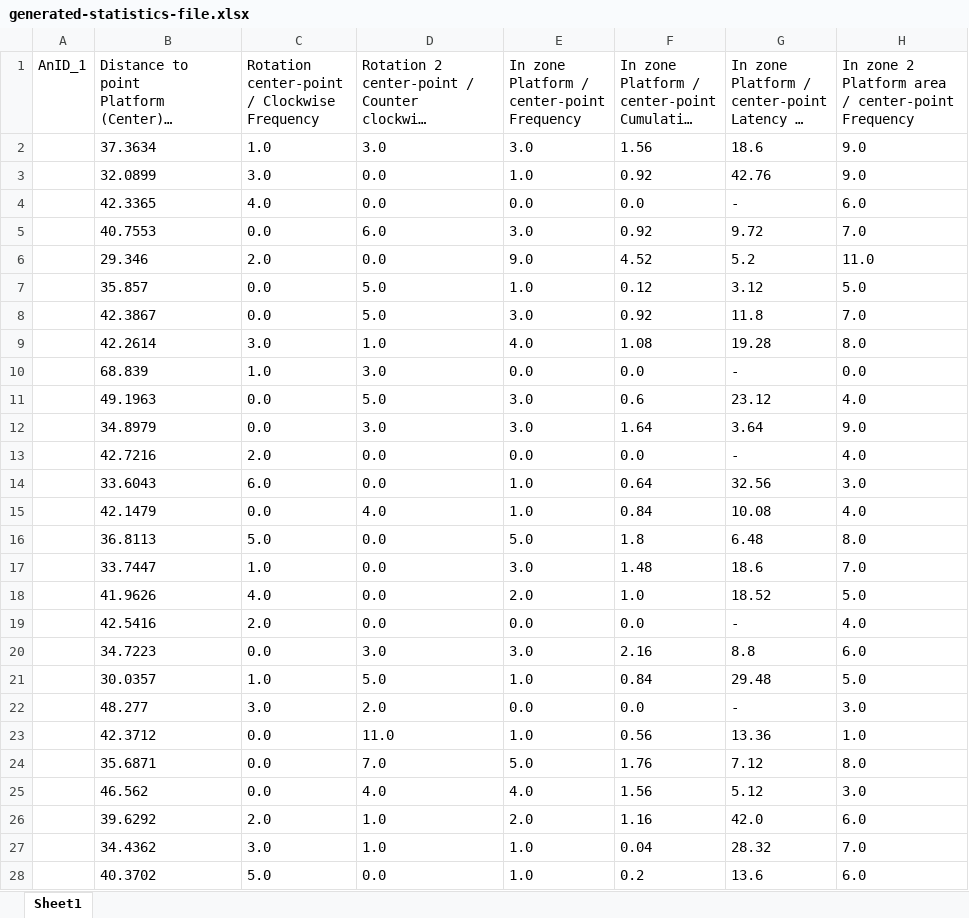
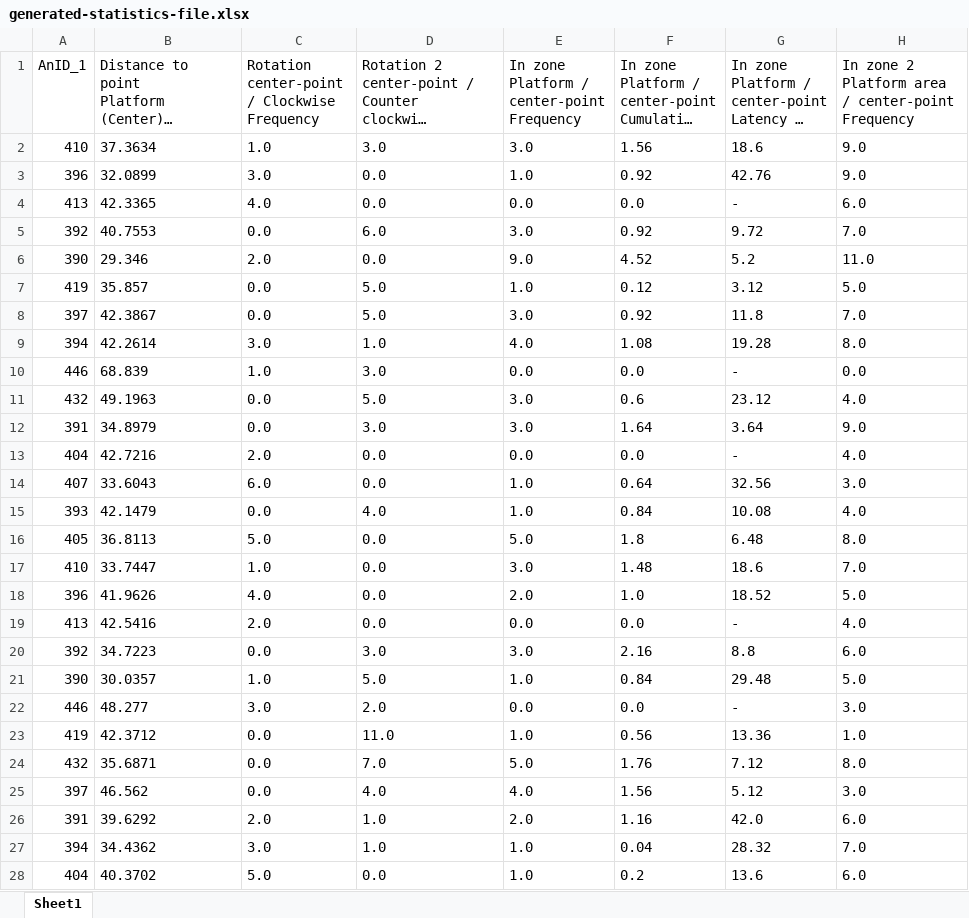
Before and after one commit to Ilamal/Dataparser, an Excel workbook: generated-statistics-file.xlsx, sheet Sheet1, drawn as a sheet; only a part is shown; long unchanged cells end in …; values as stored, in another font and other column widths than the file's, no borders; the diff covers the shown part only; the diff names each change by its address in the sheet, - before the commit and + after, or states it on an @@ line.

```diff
--- a/generated-statistics-file.xlsx (sheet Sheet1)
+++ b/generated-statistics-file.xlsx (sheet Sheet1)
-A2 (AnID_1): (empty)
+A2 (AnID_1): 410
-A3 (AnID_1): (empty)
+A3 (AnID_1): 396
-A4 (AnID_1): (empty)
+A4 (AnID_1): 413
-A5 (AnID_1): (empty)
+A5 (AnID_1): 392
-A6 (AnID_1): (empty)
+A6 (AnID_1): 390
-A7 (AnID_1): (empty)
+A7 (AnID_1): 419
-A8 (AnID_1): (empty)
+A8 (AnID_1): 397
-A9 (AnID_1): (empty)
+A9 (AnID_1): 394
-A10 (AnID_1): (empty)
+A10 (AnID_1): 446
-A11 (AnID_1): (empty)
+A11 (AnID_1): 432
-A12 (AnID_1): (empty)
+A12 (AnID_1): 391
-A13 (AnID_1): (empty)
+A13 (AnID_1): 404
-A14 (AnID_1): (empty)
+A14 (AnID_1): 407
-A15 (AnID_1): (empty)
+A15 (AnID_1): 393
-A16 (AnID_1): (empty)
+A16 (AnID_1): 405
-A17 (AnID_1): (empty)
+A17 (AnID_1): 410
-A18 (AnID_1): (empty)
+A18 (AnID_1): 396
-A19 (AnID_1): (empty)
+A19 (AnID_1): 413
-A20 (AnID_1): (empty)
+A20 (AnID_1): 392
-A21 (AnID_1): (empty)
+A21 (AnID_1): 390
-A22 (AnID_1): (empty)
+A22 (AnID_1): 446
-A23 (AnID_1): (empty)
+A23 (AnID_1): 419
-A24 (AnID_1): (empty)
+A24 (AnID_1): 432
-A25 (AnID_1): (empty)
+A25 (AnID_1): 397
-A26 (AnID_1): (empty)
+A26 (AnID_1): 391
-A27 (AnID_1): (empty)
+A27 (AnID_1): 394
-A28 (AnID_1): (empty)
+A28 (AnID_1): 404
```
Also changed, not shown: 3 edited cells elsewhere in this sheet, 4 other files.
